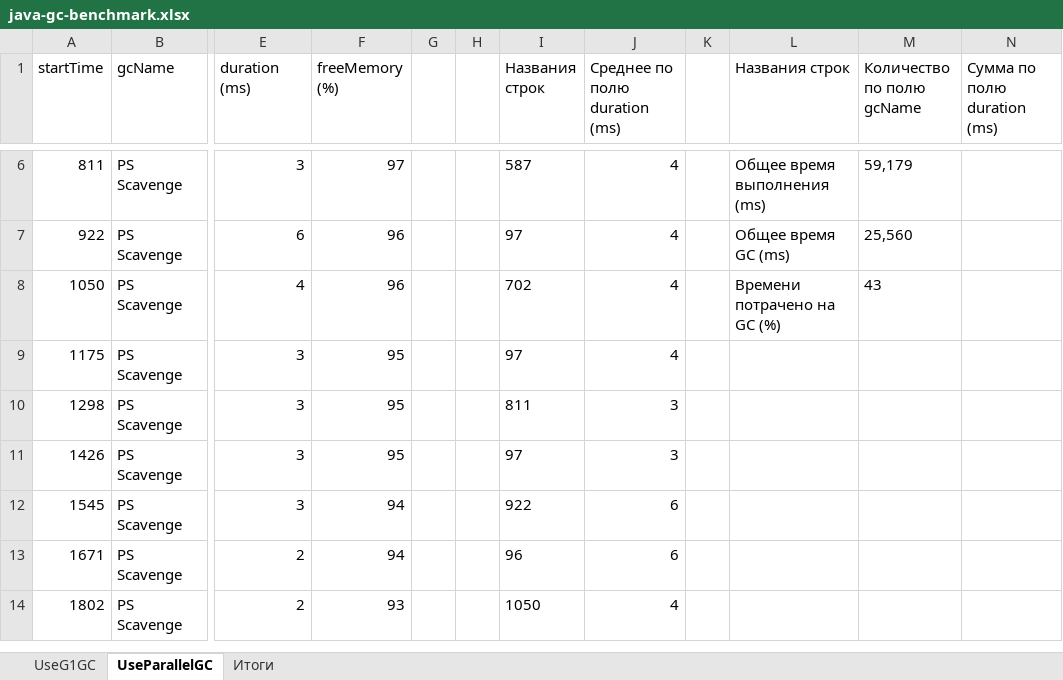
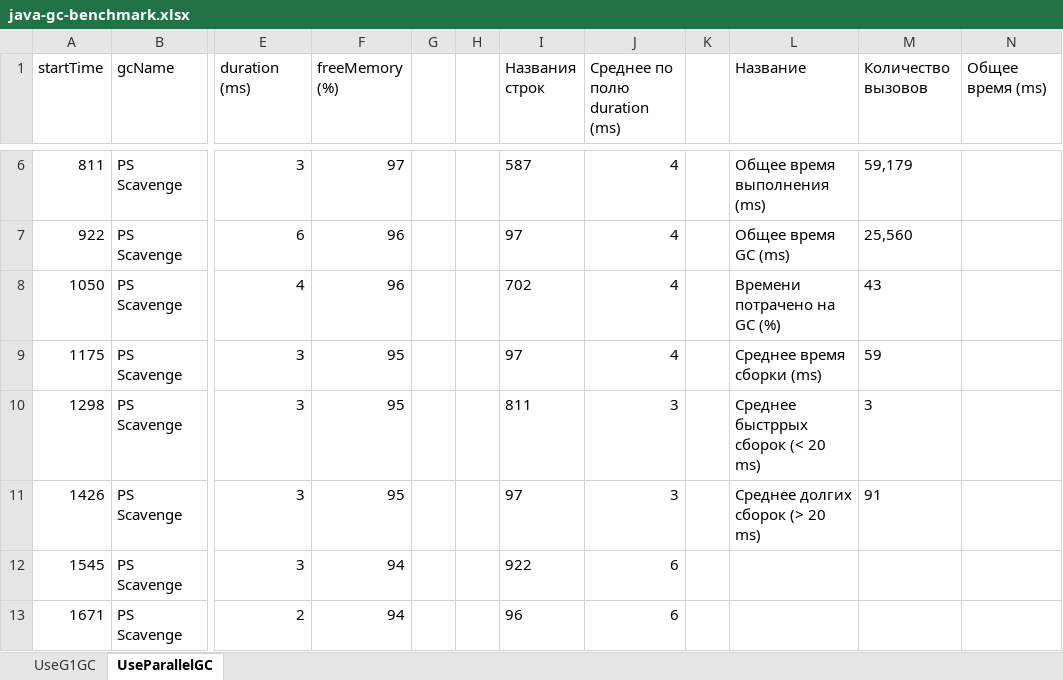
Before and after one commit to mherarsh/2020-06-otus-java-arshakyan, an Excel workbook: hw04-gc-menchmark/benchmark-data/java-gc-benchmark.xlsx, sheet UseParallelGC, drawn as a sheet; only a part is shown, gaps mark what is left out; the shorter side is filled out with more unchanged rows; values as stored, in another font and other column widths than the file's, no borders; charts and pictures and table styles not drawn; the diff names each change by its address in the sheet, - before the commit and + after, or states it on an @@ line.

```diff
--- a/hw04-gc-menchmark/benchmark-data/java-gc-benchmark.xlsx (sheet UseParallelGC)
+++ b/hw04-gc-menchmark/benchmark-data/java-gc-benchmark.xlsx (sheet UseParallelGC)
-sheet tab: Итоги
-L1: Названия строк
+L1: Название
-M1: Количество по полю gcName
+M1: Количество вызовов
-N1: Сумма по полю duration (ms)
+N1: Общее время (ms)
-L9 (Название): (empty)
+L9 (Название): Среднее время сборки (ms)
-M9 (Количество вызовов): (empty)
+M9 (Количество вызовов): 59
-L10 (Название): (empty)
+L10 (Название): Среднее быстррых сборок (< 20 ms)
-M10 (Количество вызовов): (empty)
+M10 (Количество вызовов): 3
-L11 (Название): (empty)
+L11 (Название): Среднее долгих сборок (> 20 ms)
-M11 (Количество вызовов): (empty)
+M11 (Количество вызовов): 91
```
Also changed, not shown: sheet UseG1GC, formulas that keep their value, charts or pictures, 3 other files.
